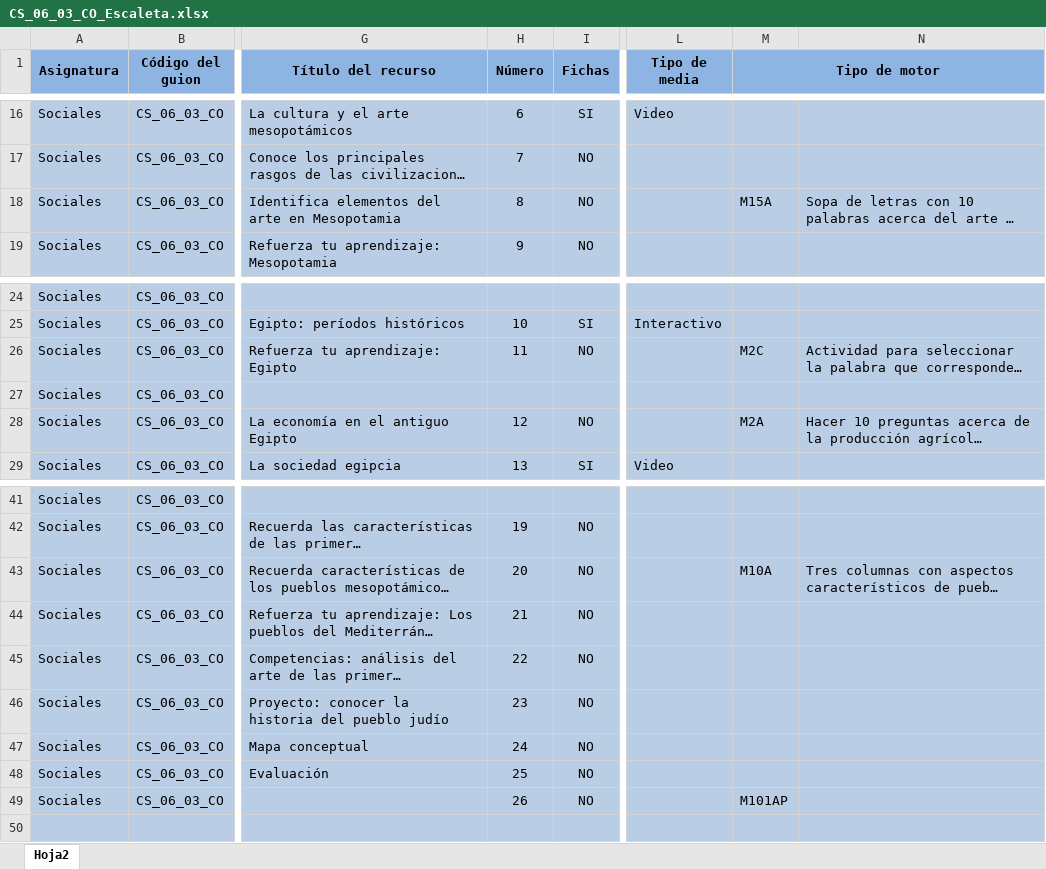
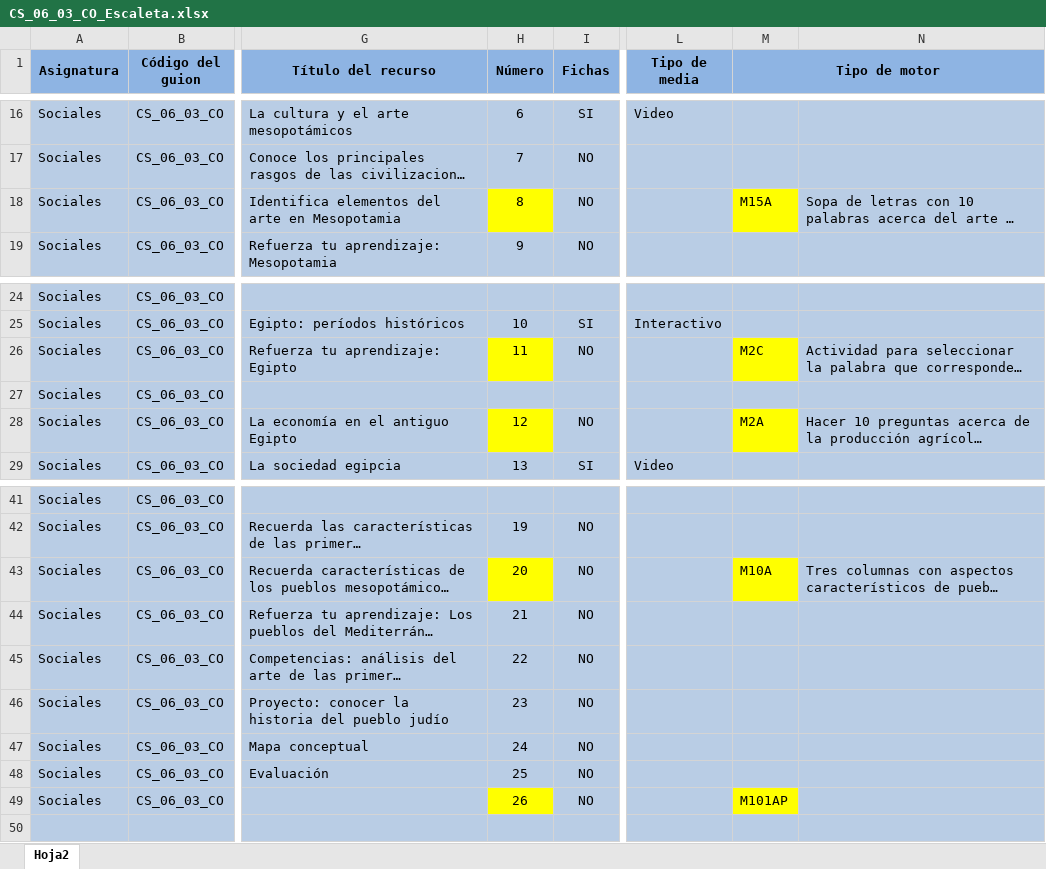
Before and after one commit to AulaPlanetaColombia/CienciasSociales, an Excel workbook: fuentes/contenidos/grado06/guion03/CS_06_03_CO_Escaleta.xlsx, sheet Hoja2, drawn as a sheet; only a part is shown, gaps mark what is left out; long unchanged cells end in …; values as stored, in another font and other column widths than the file's, no borders; the diff names each change by its address in the sheet, - before the commit and + after, or states it on an @@ line.

Commit message:
Escaletas
Chequeo de recursos, escaletas 4, 14, 5 y 9

```diff
--- a/fuentes/contenidos/grado06/guion03/CS_06_03_CO_Escaleta.xlsx (sheet Hoja2)
+++ b/fuentes/contenidos/grado06/guion03/CS_06_03_CO_Escaleta.xlsx (sheet Hoja2)
-H18 fill: #B9CDE5
+H18 fill: #FFFF00
-M18 fill: #B9CDE5
+M18 fill: #FFFF00
-H26 fill: #B9CDE5
+H26 fill: #FFFF00
-M26 fill: #B9CDE5
+M26 fill: #FFFF00
-H28 fill: #B9CDE5
+H28 fill: #FFFF00
-M28 fill: #B9CDE5
+M28 fill: #FFFF00
-H43 fill: #B9CDE5
+H43 fill: #FFFF00
-M43 fill: #B9CDE5
+M43 fill: #FFFF00
-H49 fill: #B9CDE5
+H49 fill: #FFFF00
-M49 fill: #B9CDE5
+M49 fill: #FFFF00
```
Also changed, not shown: fuentes/contenidos/grado06/guion09/Escaleta_CS_06_09_CO.xlsx, fuentes/contenidos/grado06/guion10/CS_06_10_CO_Escaleta.xlsx, 18 other files.
